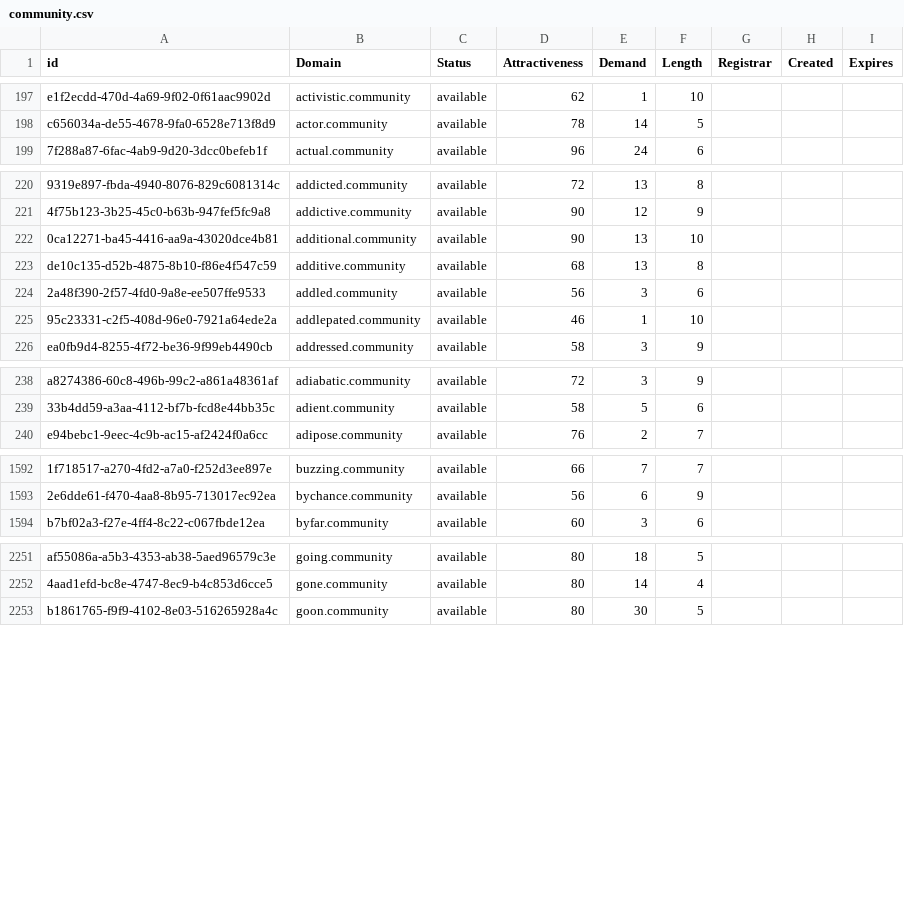
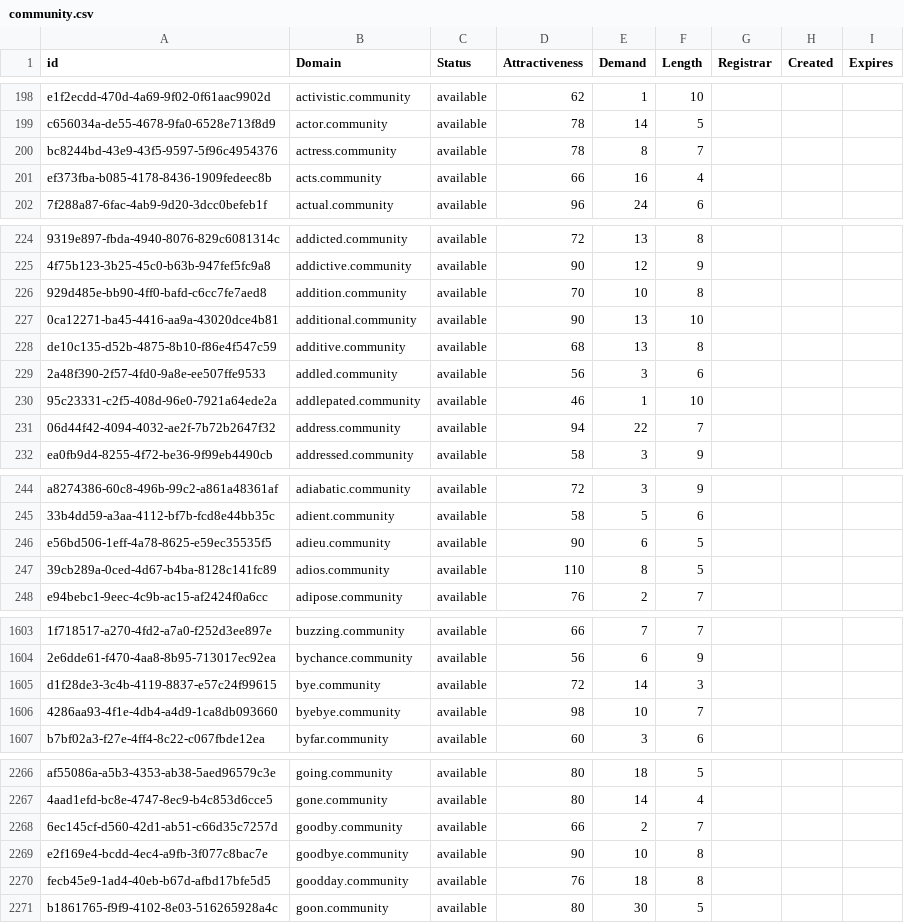
Before and after one commit to UniqueDomains/community-oneword-domains, a CSV file: community.csv, drawn as a sheet; only a part is shown, gaps mark what is left out; the diff covers the shown part only; the diff names each change by its address in the sheet, - before the commit and + after, or states it on an @@ line.

Commit message:
Domains update

```diff
--- a/community.csv
+++ b/community.csv
+row 200: bc8244bd-43e9-43f5-9597-5f96c4954376 | actress.community | available | 78 | 8 | 7
+row 201: ef373fba-b085-4178-8436-1909fedeec8b | acts.community | available | 66 | 16 | 4
+row 226: 929d485e-bb90-4ff0-bafd-c6cc7fe7aed8 | addition.community | available | 70 | 10 | 8
+row 231: 06d44f42-4094-4032-ae2f-7b72b2647f32 | address.community | available | 94 | 22 | 7
+row 246: e56bd506-1eff-4a78-8625-e59ec35535f5 | adieu.community | available | 90 | 6 | 5
+row 247: 39cb289a-0ced-4d67-b4ba-8128c141fc89 | adios.community | available | 110 | 8 | 5
+row 1605: d1f28de3-3c4b-4119-8837-e57c24f99615 | bye.community | available | 72 | 14 | 3
+row 1606: 4286aa93-4f1e-4db4-a4d9-1ca8db093660 | byebye.community | available | 98 | 10 | 7
+row 2268: 6ec145cf-d560-42d1-ab51-c66d35c7257d | goodby.community | available | 66 | 2 | 7
+row 2269: e2f169e4-bcdd-4ec4-a9fb-3f077c8bac7e | goodbye.community | available | 90 | 10 | 8
+row 2270: fecb45e9-1ad4-40eb-b67d-afbd17bfe5d5 | goodday.community | available | 76 | 18 | 8
```
Also changed, not shown: 18 added rows and 3 edited cells elsewhere in this file, 2 other files.
